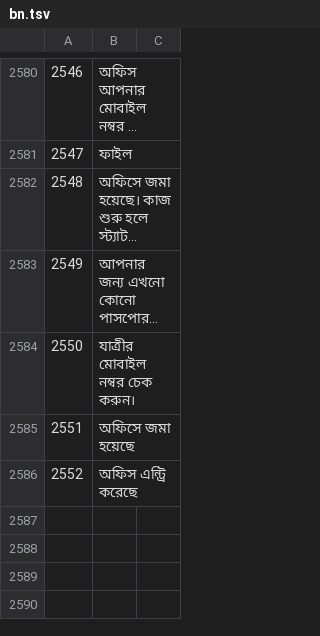
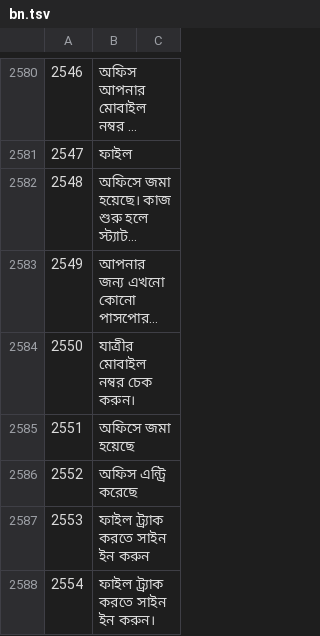
Before and after one commit to sjn6t9/migV33, a TSV file: i18n/bn.tsv, drawn as a sheet; only a part is shown, gaps mark what is left out; long unchanged cells end in …; the diff covers the shown part only; the diff names each change by its address in the sheet, - before the commit and + after, or states it on an @@ line.

```diff
--- a/i18n/bn.tsv
+++ b/i18n/bn.tsv
+row 2587: 2553 | ফাইল ট্র্যাক করতে সাইন ইন করুন
+row 2588: 2554 | ফাইল ট্র্যাক করতে সাইন ইন করুন।
```
Also changed, not shown: 2 added rows elsewhere in this file, i18n/ar.tsv, i18n/hi.tsv, 13 other files.
